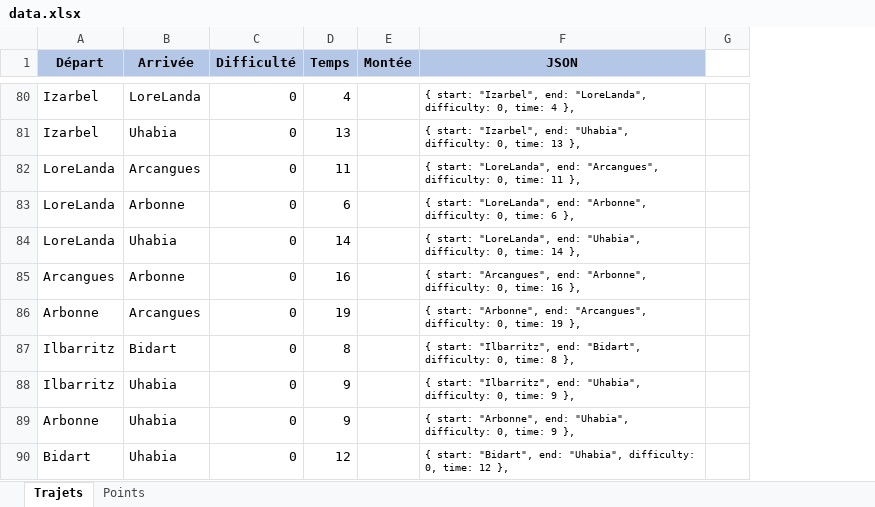
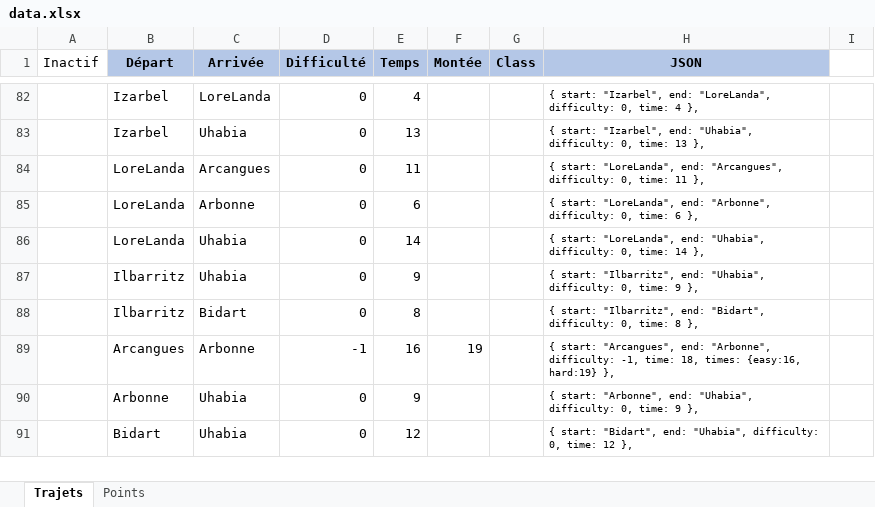
Before and after one commit to joachimesque/paris-a-velo, an Excel workbook: _data/data.xlsx, sheet Trajets, drawn as a sheet; only a part is shown, gaps mark what is left out; values as stored, in another font and other column widths than the file's, no borders; removed rows and columns are numbered as before the commit, all else as after; the diff covers the shown part only; the diff names each change by its address in the sheet, - before the commit and + after, or states it on an @@ line.

Commit message:
Update data.xlsx

```diff
--- a/_data/data.xlsx (sheet Trajets)
+++ b/_data/data.xlsx (sheet Trajets)
+column A (Inactif), empty
+column G (Class), empty
-row 85: Arcangues | Arbonne | 0 | 16 |  | { start: "Arcangues", end: "Arbonne", difficulty: 0, time: 16 },
-row 86: Arbonne | Arcangues | 0 | 19 |  | { start: "Arbonne", end: "Arcangues", difficulty: 0, time: 19 },
@@ row 88 moved to row 87: Ilbarritz @@
+row 89:  | Arcangues | Arbonne | -1 | 16 | 19 |  | { start: "Arcangues", end: "Arbonne", difficulty: -1, time: 18, times: {easy:16, hard:19} },
```
Also changed, not shown: 7 added rows, 5 removed rows, 44 moved rows and 4 edited cells elsewhere in this sheet, sheet Points, formulas that keep their value.
